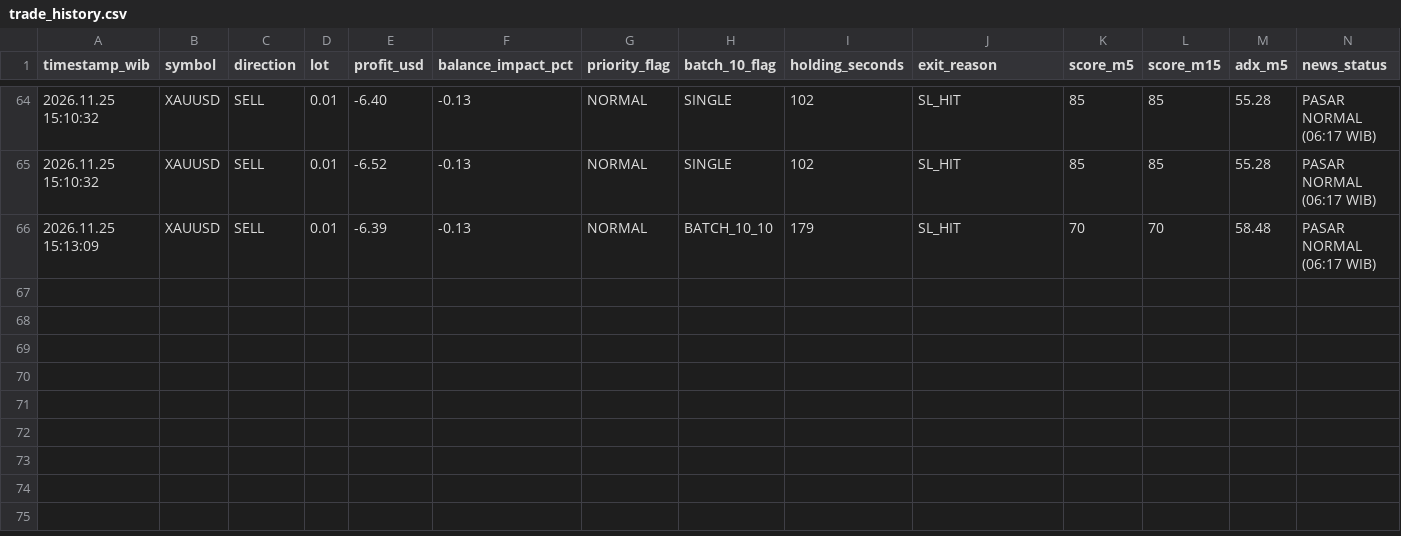
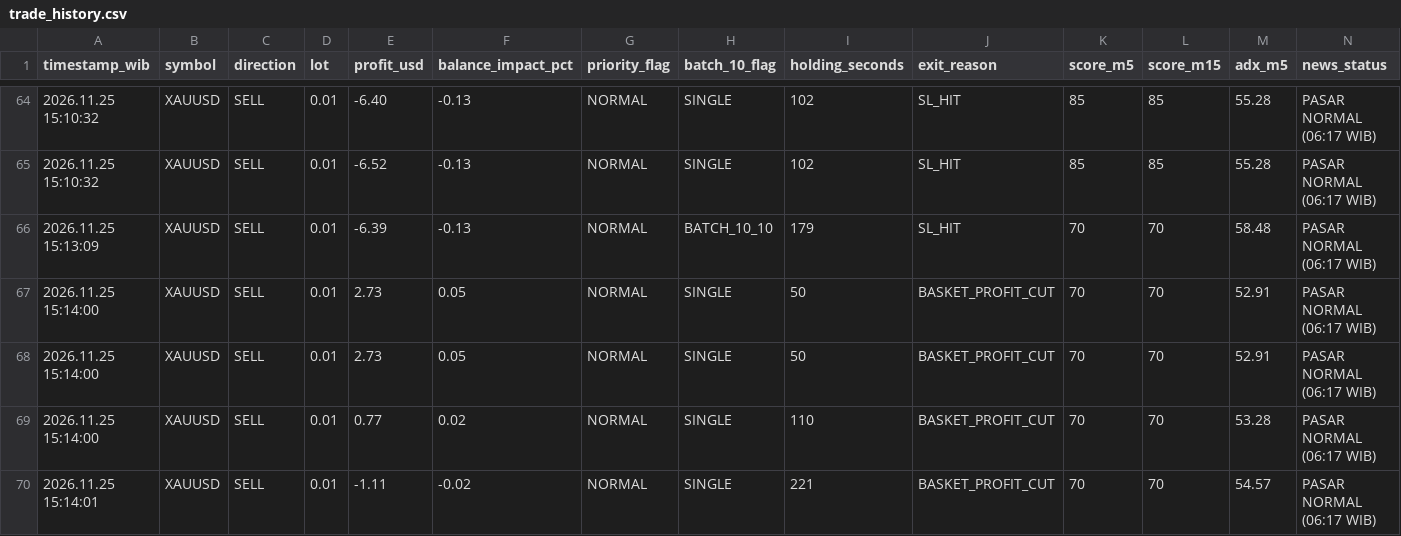
Before and after one commit to Zondan26/market-radar-ai, a CSV file: trade_history.csv, drawn as a sheet; only a part is shown, gaps mark what is left out.

Commit message:
Update trade_history.csv dari MT5

```diff
--- a/trade_history.csv
+++ b/trade_history.csv
@@ -66 +66,5 @@ timestamp_wib,symbol,direction,lot,profit_usd,balance_impact_pct,priority_flag,b
 2026.11.25 15:13:09,XAUUSD,SELL,0.01,-6.39,-0.13,NORMAL,BATCH_10_10,179,SL_HIT,70,70,58.48,PASAR NORMAL (06:17 WIB)
+2026.11.25 15:14:00,XAUUSD,SELL,0.01,2.73,0.05,NORMAL,SINGLE,50,BASKET_PROFIT_CUT,70,70,52.91,PASAR NORMAL (06:17 WIB)
+2026.11.25 15:14:00,XAUUSD,SELL,0.01,2.73,0.05,NORMAL,SINGLE,50,BASKET_PROFIT_CUT,70,70,52.91,PASAR NORMAL (06:17 WIB)
+2026.11.25 15:14:00,XAUUSD,SELL,0.01,0.77,0.02,NORMAL,SINGLE,110,BASKET_PROFIT_CUT,70,70,53.28,PASAR NORMAL (06:17 WIB)
+2026.11.25 15:14:01,XAUUSD,SELL,0.01,-1.11,-0.02,NORMAL,SINGLE,221,BASKET_PROFIT_CUT,70,70,54.57,PASAR NORMAL (06:17 WIB)
```
